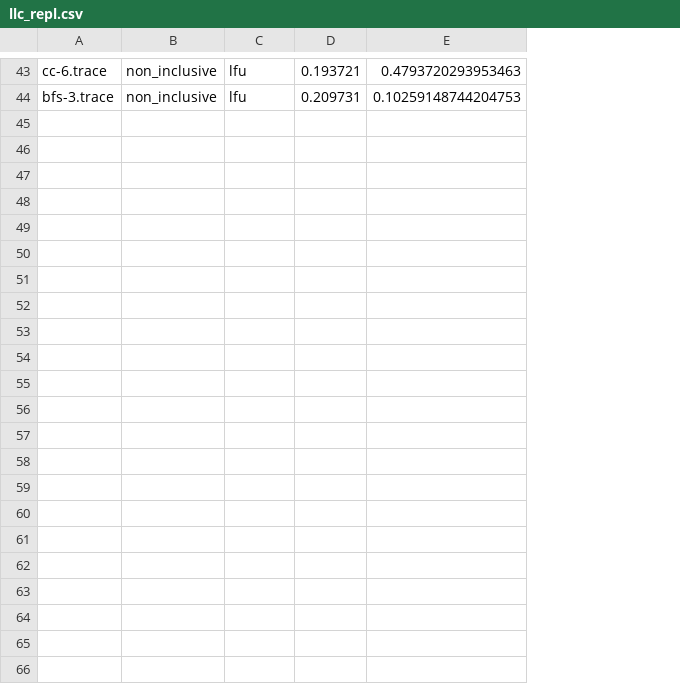
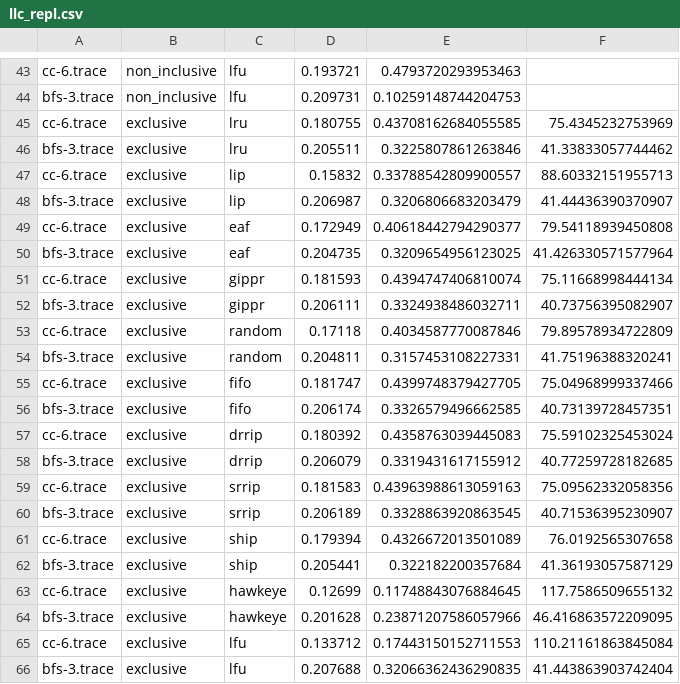
Before and after one commit to GovindK58/Cryofetchers, a CSV file: results/inc_exc/llc_repl.csv, drawn as a sheet; only a part is shown, gaps mark what is left out; the diff names each change by its address in the sheet, - before the commit and + after, or states it on an @@ line.

```diff
--- a/results/inc_exc/llc_repl.csv
+++ b/results/inc_exc/llc_repl.csv
+column F, empty
+row 45: cc-6.trace | exclusive | lru | 0.180755 | 0.43708162684055585 | 75.4345232753969
+row 46: bfs-3.trace | exclusive | lru | 0.205511 | 0.3225807861263846 | 41.33833057744462
+row 47: cc-6.trace | exclusive | lip | 0.15832 | 0.33788542809900557 | 88.60332151955713
+row 48: bfs-3.trace | exclusive | lip | 0.206987 | 0.3206806683203479 | 41.44436390370907
+row 49: cc-6.trace | exclusive | eaf | 0.172949 | 0.40618442794290377 | 79.54118939450808
+row 50: bfs-3.trace | exclusive | eaf | 0.204735 | 0.3209654956123025 | 41.426330571577964
+row 51: cc-6.trace | exclusive | gippr | 0.181593 | 0.4394747406810074 | 75.11668998444134
+row 52: bfs-3.trace | exclusive | gippr | 0.206111 | 0.3324938486032711 | 40.73756395082907
+row 53: cc-6.trace | exclusive | random | 0.17118 | 0.4034587770087846 | 79.89578934722809
+row 54: bfs-3.trace | exclusive | random | 0.204811 | 0.3157453108227331 | 41.75196388320241
+row 55: cc-6.trace | exclusive | fifo | 0.181747 | 0.4399748379427705 | 75.04968999337466
+row 56: bfs-3.trace | exclusive | fifo | 0.206174 | 0.3326579496662585 | 40.73139728457351
+row 57: cc-6.trace | exclusive | drrip | 0.180392 | 0.4358763039445083 | 75.59102325453024
+row 58: bfs-3.trace | exclusive | drrip | 0.206079 | 0.3319431617155912 | 40.77259728182685
+row 59: cc-6.trace | exclusive | srrip | 0.181583 | 0.43963988613059163 | 75.09562332058356
+row 60: bfs-3.trace | exclusive | srrip | 0.206189 | 0.3328863920863545 | 40.71536395230907
+row 61: cc-6.trace | exclusive | ship | 0.179394 | 0.4326672013501089 | 76.0192565307658
+row 62: bfs-3.trace | exclusive | ship | 0.205441 | 0.322182200357684 | 41.36193057587129
+row 63: cc-6.trace | exclusive | hawkeye | 0.12699 | 0.11748843076884645 | 117.7586509655132
+row 64: bfs-3.trace | exclusive | hawkeye | 0.201628 | 0.23871207586057966 | 46.416863572209095
+row 65: cc-6.trace | exclusive | lfu | 0.133712 | 0.17443150152711553 | 110.21161863845084
+row 66: bfs-3.trace | exclusive | lfu | 0.207688 | 0.32066362436290835 | 41.443863903742404
```
Also changed, not shown: 29 other files.
